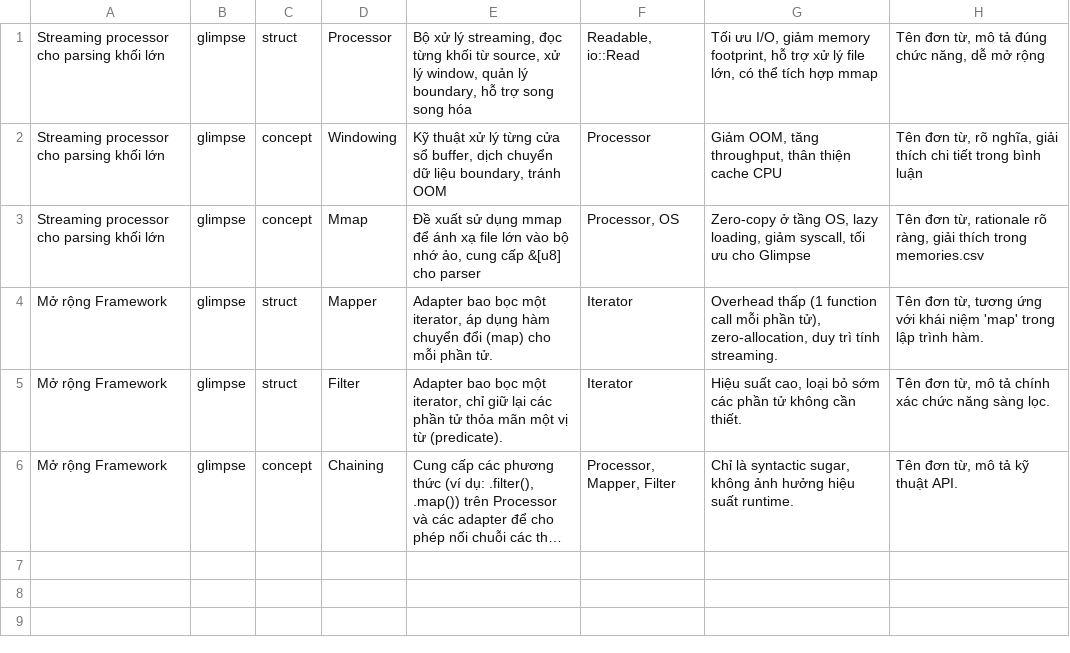
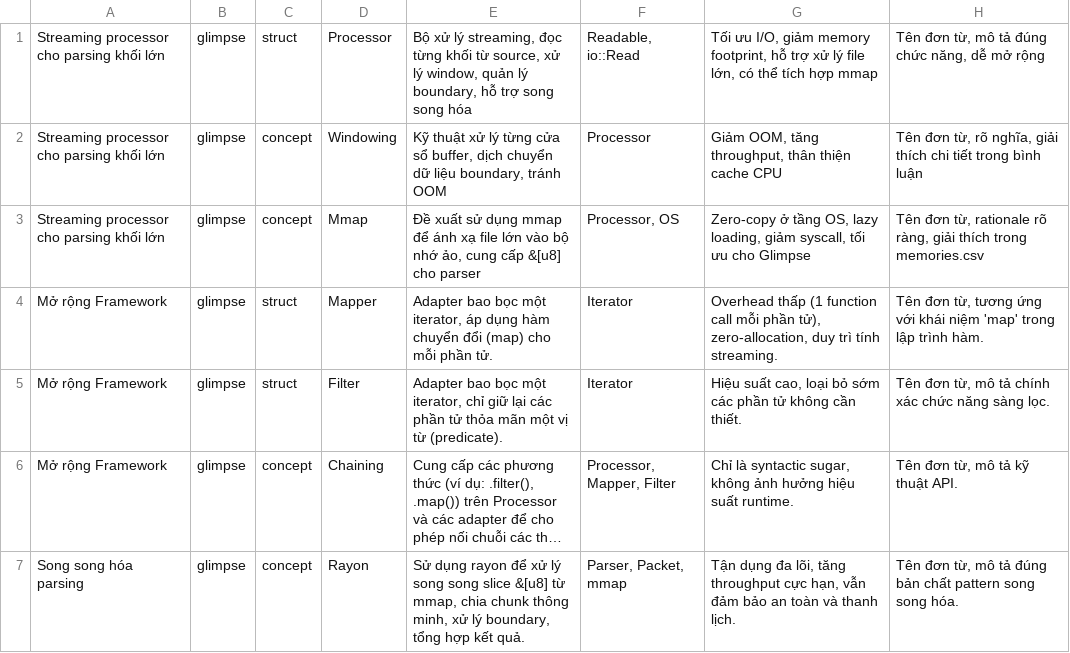
Before and after one commit to hoduyquocbao/glimpse, a CSV file: glimpse/architecture.csv, drawn as a sheet; long unchanged cells end in …; the diff names each change by its address in the sheet, - before the commit and + after, or states it on an @@ line.

Commit message:
Thêm thư viện rayon vào Cargo.toml, cập nhật hàm parse trong demo/src/main.rs để thực hiện song song hóa parsing với chunking thông minh. Xác nhận không còn vi phạm đặt tên nào trong codebase. Nền tảng kiến trúc đã sẵn sàng cho tối ưu hóa hiệu suất tiếp theo.

```diff
--- a/glimpse/architecture.csv
+++ b/glimpse/architecture.csv
+row 7: Song song hóa parsing | glimpse | concept | Rayon | Sử dụng rayon để xử lý song song slice &[u8] từ mmap, chia chunk thông minh, xử lý boundary, tổng hợp kết quả. | Parser, Packet, mmap | Tận dụng đa lõi, tăng throughput cực hạn, vẫn đảm bảo an toàn và thanh lịch. | Tên đơn từ, mô tả đúng bản chất pattern song song hóa.
```
Also changed, not shown: glimpse/memories.csv, glimpse/todo.csv, 5 other files.
